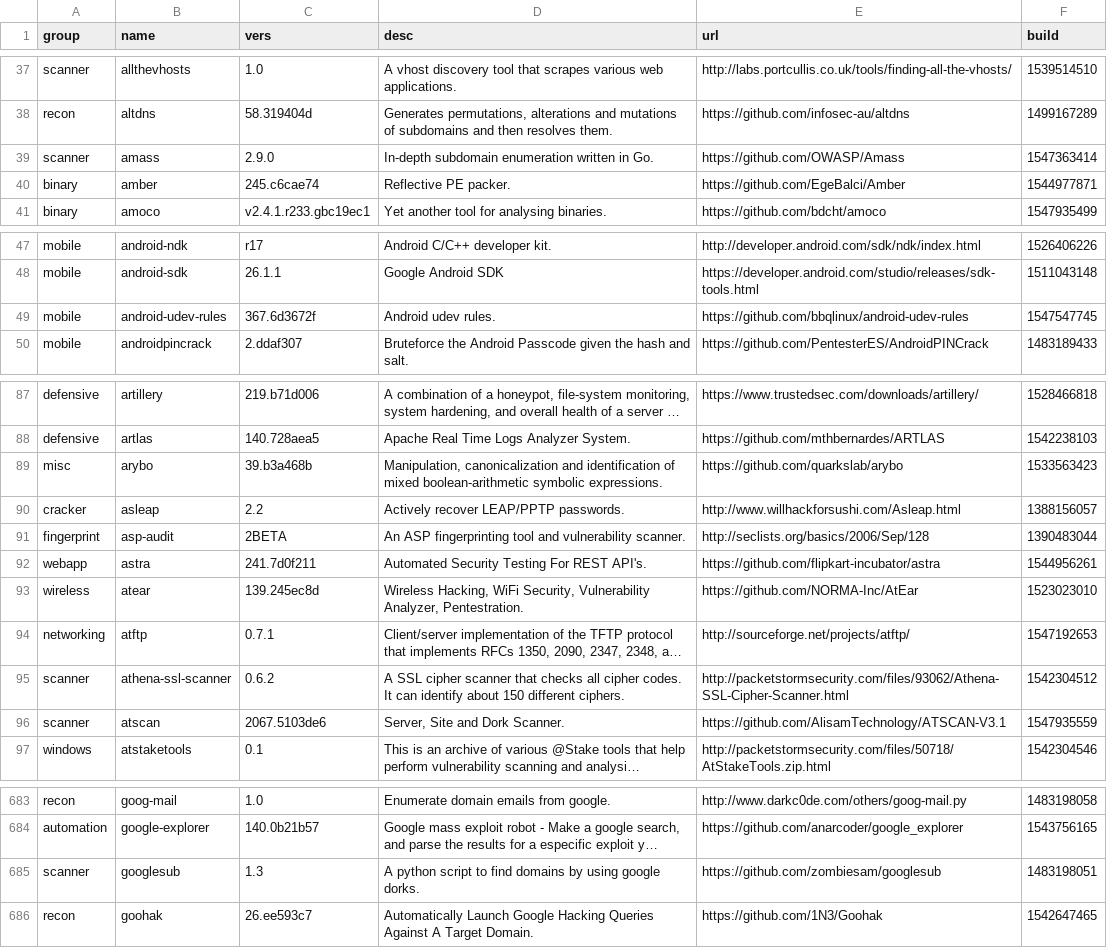
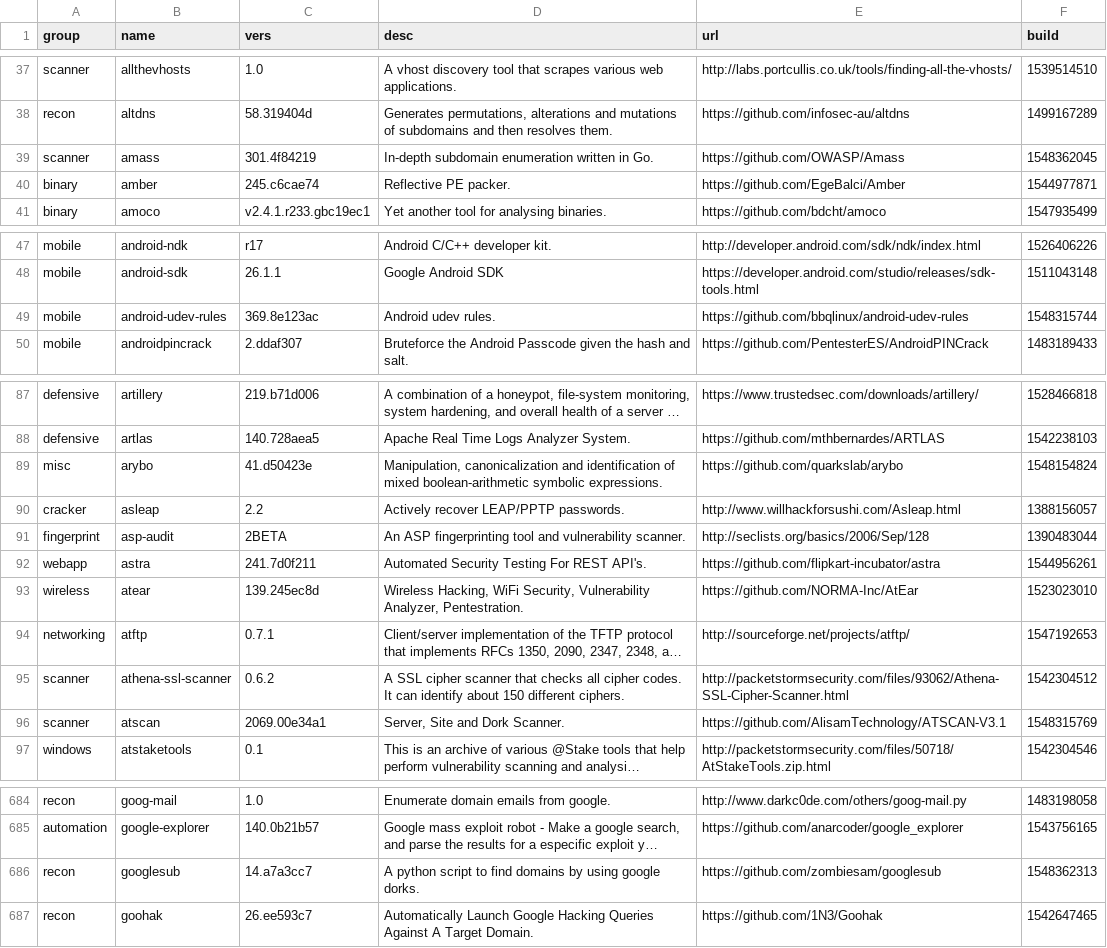
Before and after one commit to milovanderlinden/blackarch-site, a CSV file: _data/packages.csv, drawn as a sheet; only a part is shown, gaps mark what is left out; long unchanged cells end in …; addresses are those after the commit; the diff covers the shown part only; the diff names each change by its address in the sheet, - before the commit and + after, or states it on an @@ line.

```diff
--- a/_data/packages.csv
+++ b/_data/packages.csv
-C39 (vers): 2.9.0
+C39 (vers): 301.4f84219
-F39 (build): 1547363414
+F39 (build): 1548362045
-C49 (vers): 367.6d3672f
+C49 (vers): 369.8e123ac
-F49 (build): 1547547745
+F49 (build): 1548315744
-C89 (vers): 39.b3a468b
+C89 (vers): 41.d50423e
-F89 (build): 1533563423
+F89 (build): 1548154824
-C96 (vers): 2067.5103de6
+C96 (vers): 2069.00e34a1
-F96 (build): 1547935559
+F96 (build): 1548315769
-A686 (group): scanner
+A686 (group): recon
-C686 (vers): 1.3
+C686 (vers): 14.a7a3cc7
-F686 (build): 1483198051
+F686 (build): 1548362313
```
Also changed, not shown: 2 added rows and 116 edited cells elsewhere in this file.
